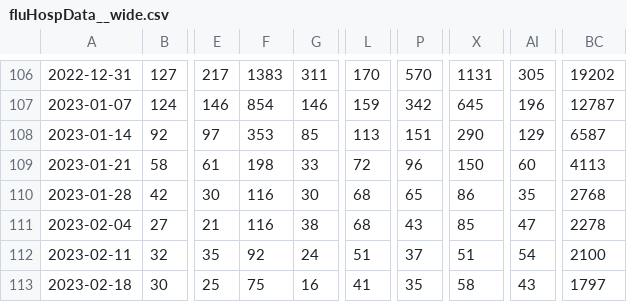
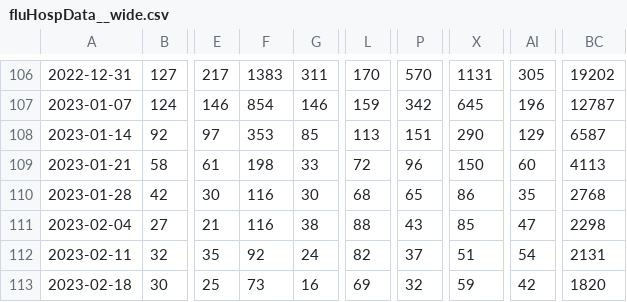
Before and after one commit to wenxuanye/FluHospPlot, a CSV file: fluHospData__wide.csv, drawn as a sheet; only a part is shown, gaps mark what is left out; the diff names each change by its address in the sheet, - before the commit and + after, or states it on an @@ line.

Commit message:
Flu Hosp data generated on  2023-02-26

```diff
--- a/fluHospData__wide.csv
+++ b/fluHospData__wide.csv
-L111: 68
+L111: 88
-BC111: 2278
+BC111: 2298
-L112: 51
+L112: 82
-BC112: 2100
+BC112: 2131
-F113: 75
+F113: 73
-L113: 41
+L113: 69
-P113: 35
+P113: 32
-X113: 58
+X113: 59
-AI113: 43
+AI113: 42
-BC113: 1797
+BC113: 1820
```
Also changed, not shown: 56 other files.
